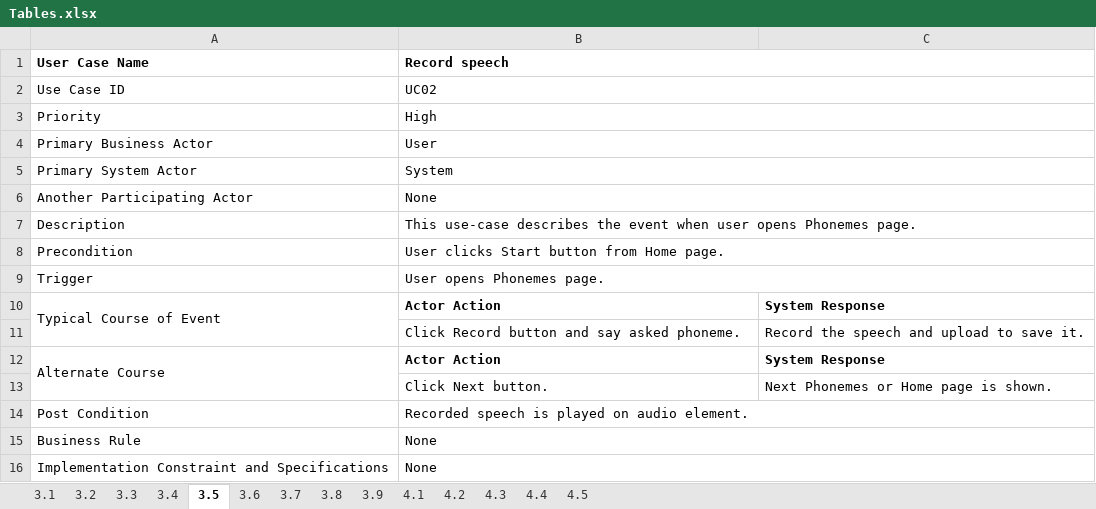
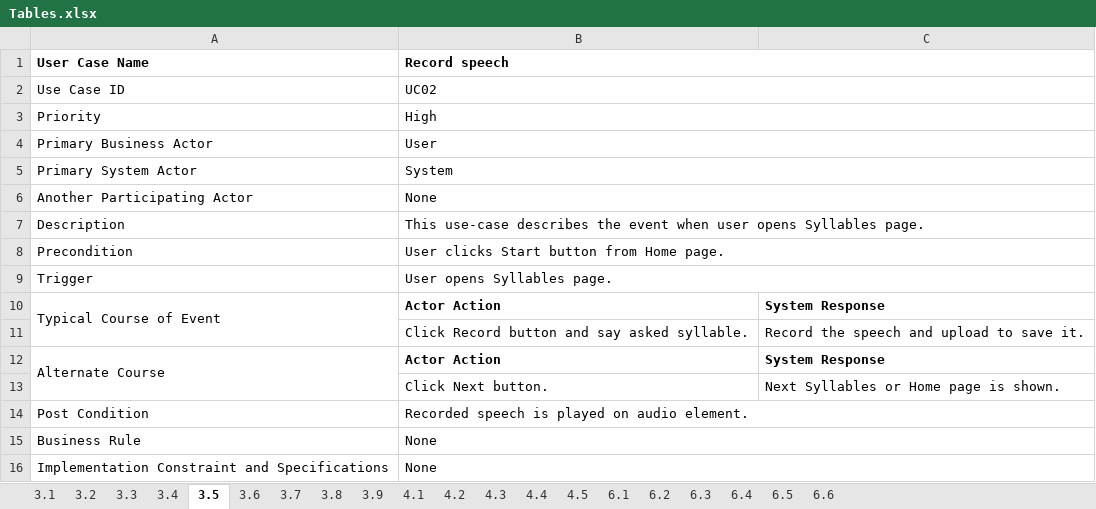
Before and after one commit to prabagitaivan/mimic-app, an Excel workbook: Tables.xlsx, sheet 3.5, drawn as a sheet; values as stored, in another font and other column widths than the file's, no borders; the diff names each change by its address in the sheet, - before the commit and + after, or states it on an @@ line.

Commit message:
Fixed Chapter 1-4 and 6-7
- Fixed phonemes to syllables
- Updates references

```diff
--- a/Tables.xlsx (sheet 3.5)
+++ b/Tables.xlsx (sheet 3.5)
+sheet tab: 6.1
+sheet tab: 6.2
+sheet tab: 6.3
+sheet tab: 6.4
+sheet tab: 6.5
+sheet tab: 6.6
-B7 (Record speech): …user opens Phonemes page.
+B7 (Record speech): …user opens Syllables page.
-B9 (Record speech): User opens Phonemes page.
+B9 (Record speech): User opens Syllables page.
-B11 (Record speech): Click Record button and say asked phoneme.
+B11 (Record speech): Click Record button and say asked syllable.
-C13: Next Phonemes or Home page is shown.
+C13: Next Syllables or Home page is shown.
```
Also changed, not shown: sheet 3.4, 46 other files.
